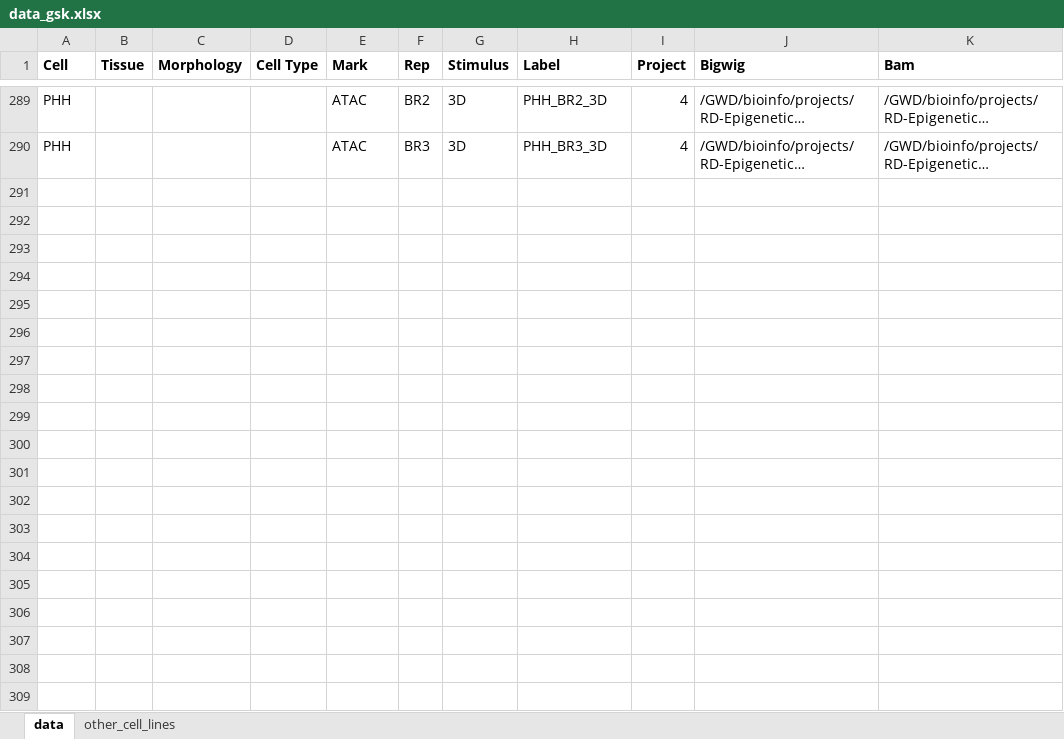
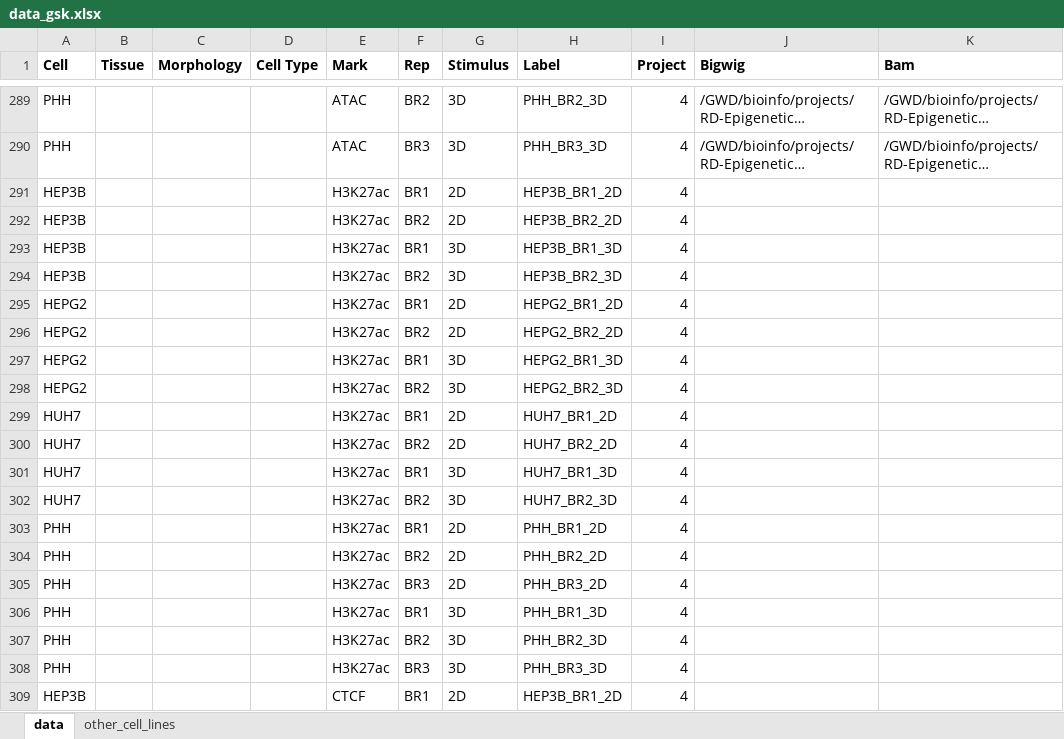
Before and after one commit to aidanmacnamara/epiChoose, an Excel workbook: inst/extdata/data_gsk.xlsx, sheet data, drawn as a sheet; only a part is shown, gaps mark what is left out; long unchanged cells end in …; values as stored, in another font and other column widths than the file's, no borders; the diff covers the shown part only; the diff names each change by its address in the sheet, - before the commit and + after, or states it on an @@ line.

```diff
--- a/inst/extdata/data_gsk.xlsx (sheet data)
+++ b/inst/extdata/data_gsk.xlsx (sheet data)
+row 291: HEP3B |  |  |  | H3K27ac | BR1 | 2D | HEP3B_BR1_2D | 4
+row 292: HEP3B |  |  |  | H3K27ac | BR2 | 2D | HEP3B_BR2_2D | 4
+row 293: HEP3B |  |  |  | H3K27ac | BR1 | 3D | HEP3B_BR1_3D | 4
+row 294: HEP3B |  |  |  | H3K27ac | BR2 | 3D | HEP3B_BR2_3D | 4
+row 295: HEPG2 |  |  |  | H3K27ac | BR1 | 2D | HEPG2_BR1_2D | 4
+row 296: HEPG2 |  |  |  | H3K27ac | BR2 | 2D | HEPG2_BR2_2D | 4
+row 297: HEPG2 |  |  |  | H3K27ac | BR1 | 3D | HEPG2_BR1_3D | 4
+row 298: HEPG2 |  |  |  | H3K27ac | BR2 | 3D | HEPG2_BR2_3D | 4
+row 299: HUH7 |  |  |  | H3K27ac | BR1 | 2D | HUH7_BR1_2D | 4
+row 300: HUH7 |  |  |  | H3K27ac | BR2 | 2D | HUH7_BR2_2D | 4
+row 301: HUH7 |  |  |  | H3K27ac | BR1 | 3D | HUH7_BR1_3D | 4
+row 302: HUH7 |  |  |  | H3K27ac | BR2 | 3D | HUH7_BR2_3D | 4
+row 303: PHH |  |  |  | H3K27ac | BR1 | 2D | PHH_BR1_2D | 4
+row 304: PHH |  |  |  | H3K27ac | BR2 | 2D | PHH_BR2_2D | 4
+row 305: PHH |  |  |  | H3K27ac | BR3 | 2D | PHH_BR3_2D | 4
+row 306: PHH |  |  |  | H3K27ac | BR1 | 3D | PHH_BR1_3D | 4
+row 307: PHH |  |  |  | H3K27ac | BR2 | 3D | PHH_BR2_3D | 4
+row 308: PHH |  |  |  | H3K27ac | BR3 | 3D | PHH_BR3_3D | 4
+row 309: HEP3B |  |  |  | CTCF | BR1 | 2D | HEP3B_BR1_2D | 4
```
Also changed, not shown: 61 added rows elsewhere in this sheet, 3 other files.
